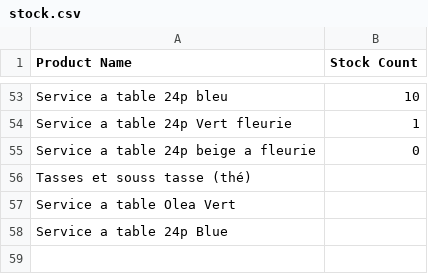
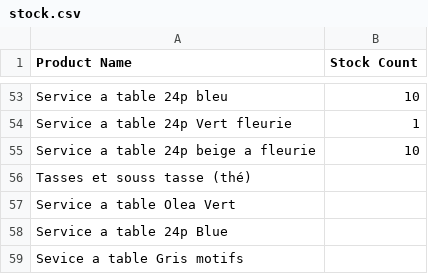
Before and after one commit to soumdeco713-hue/soumdeco, a CSV file: public/data/stock.csv, drawn as a sheet; only a part is shown, gaps mark what is left out.

```diff
--- a/public/data/stock.csv
+++ b/public/data/stock.csv
@@ -54,3 +54,3 @@
 "Service a table 24p Vert fleurie","1"
-"Service a table 24p beige a fleurie","0"
+"Service a table 24p beige a fleurie","10"
 "Tasses et souss tasse (thé)",""
@@ -58 +58,2 @@
 "Service a table 24p Blue ",""
+"Sevice a table Gris motifs ",""
```
Also changed, not shown: 16 other files.
